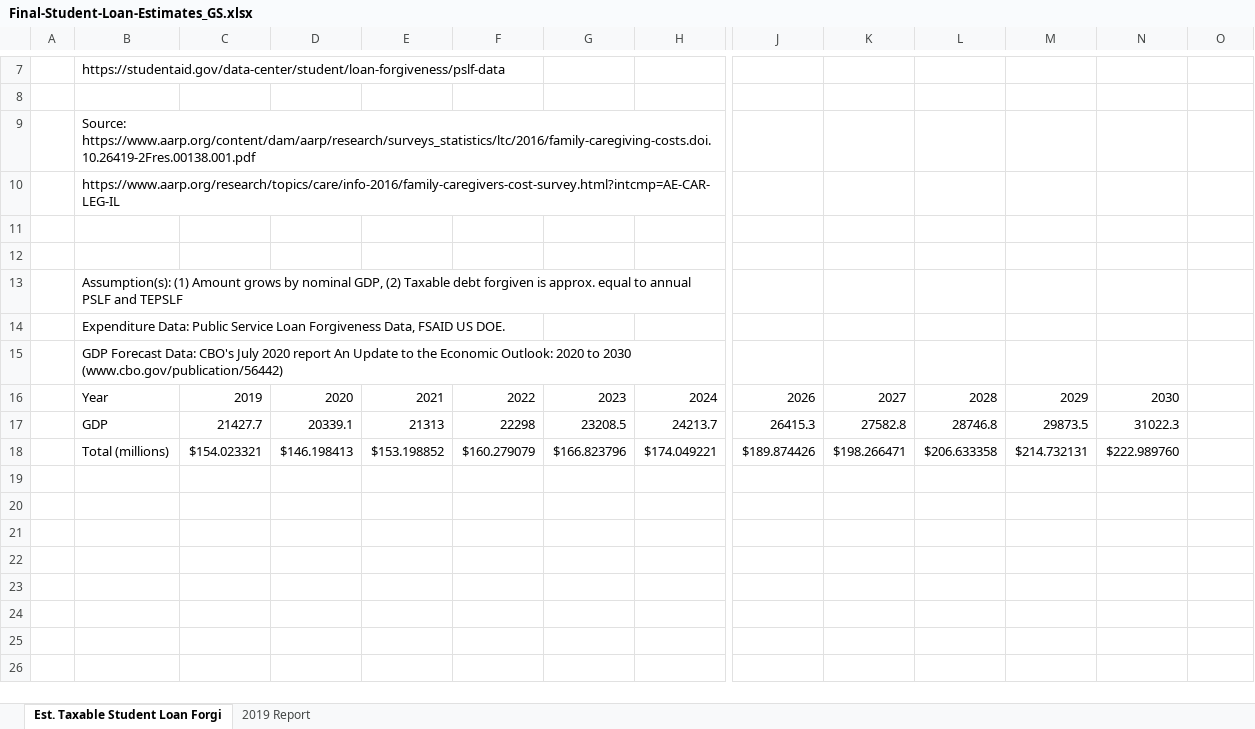
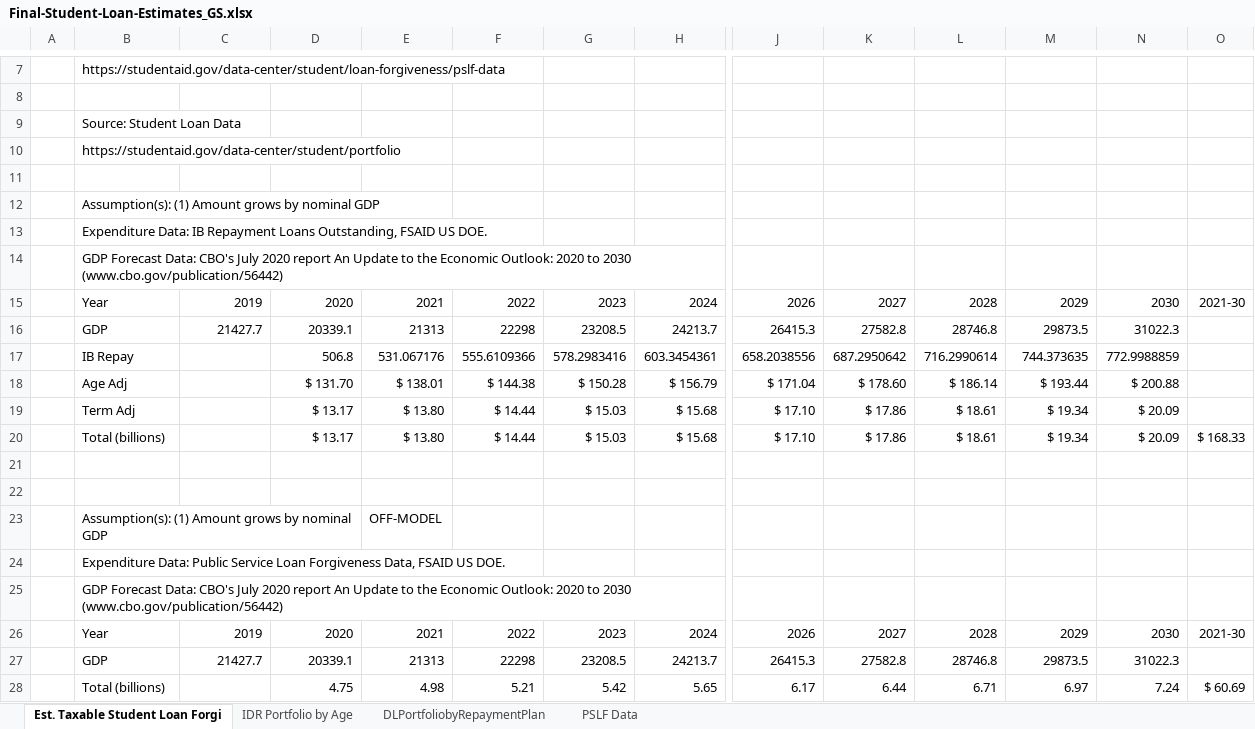
Before and after one commit to grantseiter/Biden-Tax-Proposals, an Excel workbook: sources/Final-Student-Loan-Estimates_GS.xlsx, sheet Est. Taxable Student Loan Forgi, drawn as a sheet; only a part is shown, gaps mark what is left out; values as stored, in another font and other column widths than the file's, no borders; removed rows and columns are numbered as before the commit, all else as after; rows hold the shown columns only; the diff names each change by its address in the sheet, - before the commit and + after, or states it on an @@ line.

Commit message:
update sources

```diff
--- a/sources/Final-Student-Loan-Estimates_GS.xlsx (sheet Est. Taxable Student Loan Forgi)
+++ b/sources/Final-Student-Loan-Estimates_GS.xlsx (sheet Est. Taxable Student Loan Forgi)
-sheet tab: 2019 Report
+sheet tab: PSLF Data
+sheet tab: IDR Portfolio by Age
+sheet tab: DLPortfoliobyRepaymentPlan
-B9: Source: https://www.aarp.org/content/dam/aarp/research/surveys_statistics/ltc/2016/family-caregiving-costs.doi.10.26419-2Fres.00138.001.pdf
+B9: Source: Student Loan Data
-B10: https://www.aarp.org/research/topics/care/info-2016/family-caregivers-cost-survey.html?intcmp=AE-CAR-LEG-IL
+B10: https://studentaid.gov/data-center/student/portfolio
+row 11: (empty)
+row 12:  | Assumption(s): (1) Amount grows by nominal GDP
+row 13:  | Expenditure Data: IB Repayment Loans Outstanding, FSAID US DOE.
+row 14:  | GDP Forecast Data: CBO's July 2020 report An Update to the Economic Outlook: 2020 to 2030 (www.cbo.gov/publication/56442)
+row 15:  | Year | 2019 | 2020 | 2021 | 2022 | 2023 | 2024 | 2026 | 2027 | 2028 | 2029 | 2030 | 2021-30
+row 16:  | GDP | 21427.7 | 20339.1 | 21313 | 22298 | 23208.5 | 24213.7 | 26415.3 | 27582.8 | 28746.8 | 29873.5 | 31022.3
+row 17:  | IB Repay |  | 506.8 | 531.067176 | 555.6109366 | 578.2983416 | 603.3454361 | 658.2038556 | 687.2950642 | 716.2990614 | 744.373635 | 772.9988859
+row 18:  | Age Adj |  | $ 131.70 | $ 138.01 | $ 144.38 | $ 150.28 | $ 156.79 | $ 171.04 | $ 178.60 | $ 186.14 | $ 193.44 | $ 200.88
+row 19:  | Term Adj |  | $ 13.17 | $ 13.80 | $ 14.44 | $ 15.03 | $ 15.68 | $ 17.10 | $ 17.86 | $ 18.61 | $ 19.34 | $ 20.09
+row 20:  | Total (billions) |  | $ 13.17 | $ 13.80 | $ 14.44 | $ 15.03 | $ 15.68 | $ 17.10 | $ 17.86 | $ 18.61 | $ 19.34 | $ 20.09 | $ 168.33
-row 13:  | Assumption(s): (1) Amount grows by nominal GDP, (2) Taxable debt forgiven is approx. equal to annual PSLF and TEPSLF
+row 23:  | Assumption(s): (1) Amount grows by nominal GDP |  |  | OFF-MODEL
-O26: (empty)
+O26: 2021-30
-row 18:  | Total (millions) | $154.023321 | $146.198413 | $153.198852 | $160.279079 | $166.823796 | $174.049221 | $189.874426 | $198.266471 | $206.633358 | $214.732131 | $222.989760
+row 28:  | Total (billions) |  | 4.75 | 4.98 | 5.21 | 5.42 | 5.65 | 6.17 | 6.44 | 6.71 | 6.97 | 7.24 | $ 60.69
```
Also changed, not shown: sources/Final-Caregiver-Expenditure-Estimates_GS.xlsx, 8 other files.
